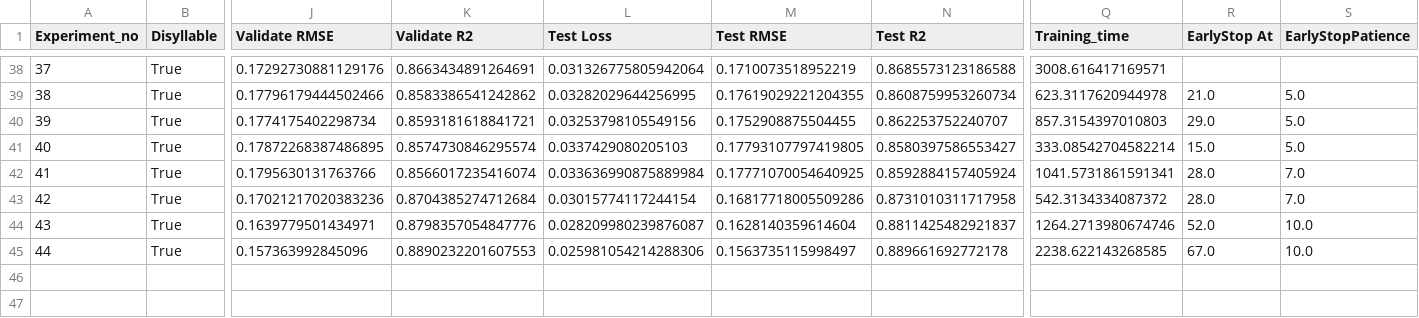
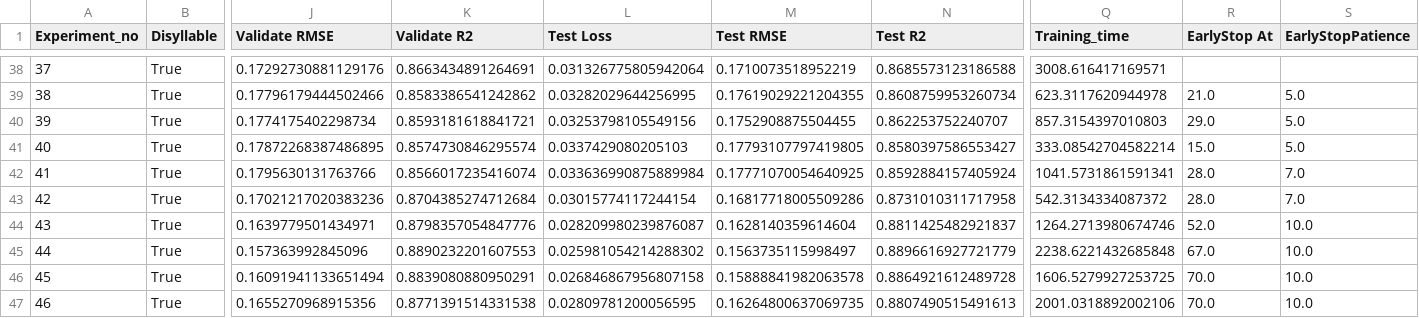
Before and after one commit to thanatlap/master-thesis-vocal-tract-inversion-journal, a CSV file: thesis_log.csv, drawn as a sheet; only a part is shown, gaps mark what is left out; rows hold the shown columns only; the diff names each change by its address in the sheet, - before the commit and + after, or states it on an @@ line.

Commit message:
model #46
remove batchnorm

```diff
--- a/thesis_log.csv
+++ b/thesis_log.csv
-L45 (Test Loss): 0.025981054214288306
+L45 (Test Loss): 0.025981054214288302
-N45 (Test R2): 0.889661692772178
+N45 (Test R2): 0.8896616927721779
-Q45 (Training_time): 2238.622143268585
+Q45 (Training_time): 2238.6221432685848
+row 46: 45 | True | 0.16091941133651494 | 0.8839080880950291 | 0.026846867956807158 | 0.15888841982063578 | 0.8864921612489728 | 1606.5279927253725 | 70.0 | 10.0
+row 47: 46 | True | 0.1655270968915356 | 0.8771391514331538 | 0.02809781200056595 | 0.16264800637069735 | 0.8807490515491613 | 2001.0318892002106 | 70.0 | 10.0
```
Also changed, not shown: 3 other files.
